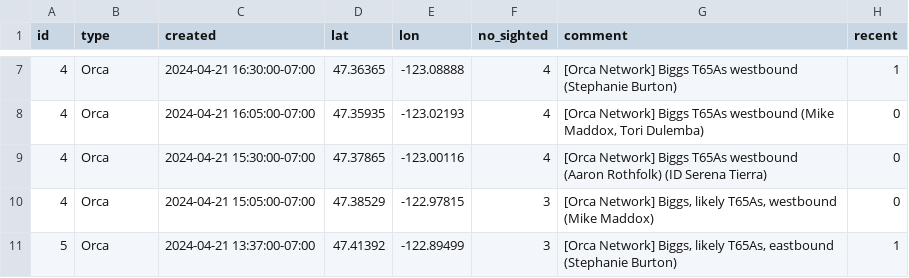
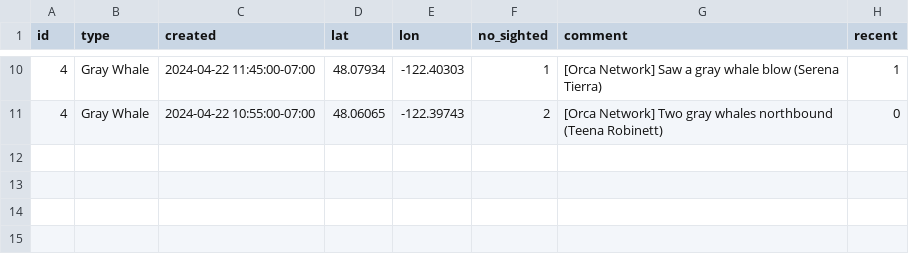
Before and after one commit to puzzledcherry/cetacean360, a CSV file: data/connectedSightings.csv, drawn as a sheet; only a part is shown, gaps mark what is left out; the diff covers the shown part only.

```diff
--- a/data/connectedSightings.csv
+++ b/data/connectedSightings.csv
@@ -7,5 +10,2 @@ id,type,created,lat,lon,no_sighted,comment,recent
-4,Orca,2024-04-21 16:30:00-07:00,47.36365,-123.08888,4,[Orca Network] Biggs T65As westbound (Stephanie Burton),1
-4,Orca,2024-04-21 16:05:00-07:00,47.35935,-123.02193,4,"[Orca Network] Biggs T65As westbound (Mike Maddox, Tori Dulemba)",0
-4,Orca,2024-04-21 15:30:00-07:00,47.37865,-123.00116,4,[Orca Network] Biggs T65As westbound (Aaron Rothfolk) (ID Serena Tierra),0
-4,Orca,2024-04-21 15:05:00-07:00,47.38529,-122.97815,3,"[Orca Network] Biggs, likely T65As, westbound (Mike Maddox)",0
-5,Orca,2024-04-21 13:37:00-07:00,47.41392,-122.89499,3,"[Orca Network] Biggs, likely T65As, eastbound (Stephanie Burton)",1
+4,Gray Whale,2024-04-22 11:45:00-07:00,48.07934,-122.40303,1,[Orca Network] Saw a gray whale blow (Serena Tierra),1
+4,Gray Whale,2024-04-22 10:55:00-07:00,48.06065,-122.39743,2,[Orca Network] Two gray whales northbound (Teena Robinett),0
```
Also changed, not shown: 3 added rows and 26 edited cells elsewhere in this file, data/acartiaDataPull.csv, 1 other file.
